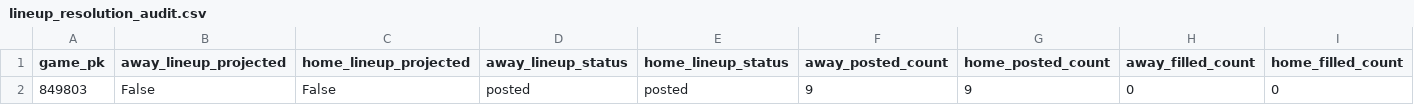
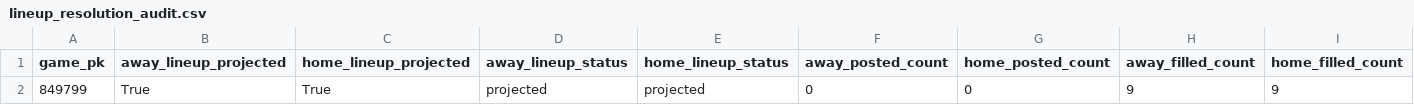
Before and after one commit to Dave356w/Dave356w, a CSV file: data/lineup_resolution_audit.csv, drawn as a sheet; only a part is shown; removed rows and columns are numbered as before the commit, all else as after; rows hold the shown columns only; the diff names each change by its address in the sheet, - before the commit and + after, or states it on an @@ line.

```diff
--- a/data/lineup_resolution_audit.csv
+++ b/data/lineup_resolution_audit.csv
-row 2: 849803 | False | False | posted | posted | 9 | 9 | 0 | 0
+row 2: 849799 | True | True | projected | projected | 0 | 0 | 9 | 9
```
Also changed, not shown: data/mlb_postseason_ledger.csv, 5 other files.
